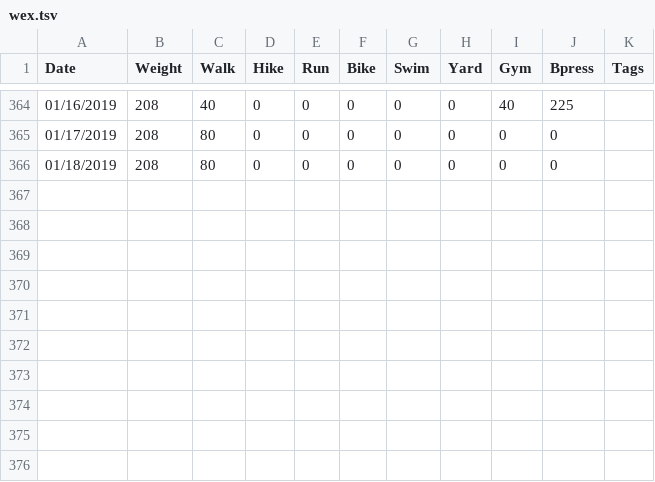
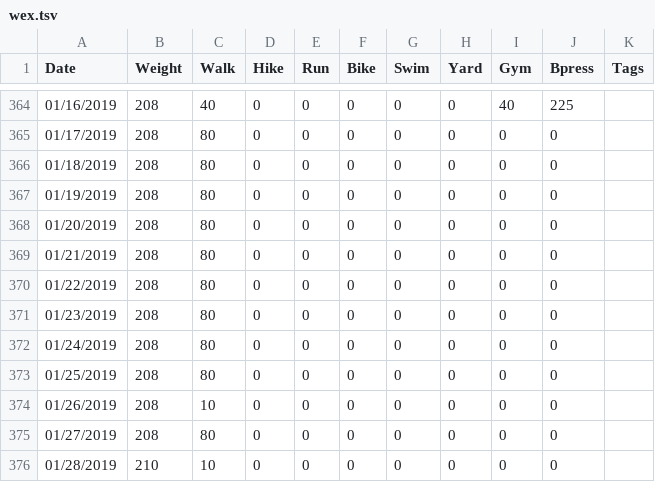
Before and after one commit to mat8025/GAPPS, a TSV file: DEMOS/Wex/wex.tsv, drawn as a sheet; only a part is shown, gaps mark what is left out; the diff names each change by its address in the sheet, - before the commit and + after, or states it on an @@ line.

```diff
--- a/DEMOS/Wex/wex.tsv
+++ b/DEMOS/Wex/wex.tsv
+row 367: 01/19/2019 | 208 | 80 | 0 | 0 | 0 | 0 | 0 | 0 | 0
+row 368: 01/20/2019 | 208 | 80 | 0 | 0 | 0 | 0 | 0 | 0 | 0
+row 369: 01/21/2019 | 208 | 80 | 0 | 0 | 0 | 0 | 0 | 0 | 0
+row 370: 01/22/2019 | 208 | 80 | 0 | 0 | 0 | 0 | 0 | 0 | 0
+row 371: 01/23/2019 | 208 | 80 | 0 | 0 | 0 | 0 | 0 | 0 | 0
+row 372: 01/24/2019 | 208 | 80 | 0 | 0 | 0 | 0 | 0 | 0 | 0
+row 373: 01/25/2019 | 208 | 80 | 0 | 0 | 0 | 0 | 0 | 0 | 0
+row 374: 01/26/2019 | 208 | 10 | 0 | 0 | 0 | 0 | 0 | 0 | 0
+row 375: 01/27/2019 | 208 | 80 | 0 | 0 | 0 | 0 | 0 | 0 | 0
+row 376: 01/28/2019 | 210 | 10 | 0 | 0 | 0 | 0 | 0 | 0 | 0
```
Also changed, not shown: 39 other files.
